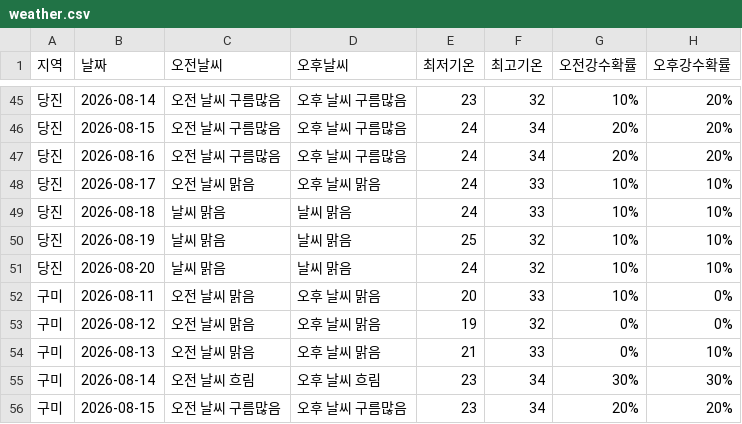
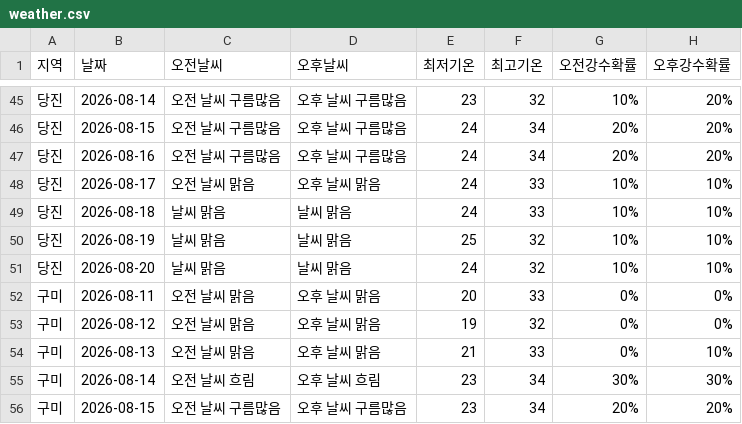
Before and after one commit to wngml7055/potato-times, a CSV file: data/weather.csv, drawn as a sheet; only a part is shown, gaps mark what is left out.

```diff
--- a/data/weather.csv
+++ b/data/weather.csv
@@ -51,3 +51,3 @@
 당진,2026-08-20,날씨 맑음,날씨 맑음,24,32,10%,10%
-구미,2026-08-11,오전 날씨 맑음,오후 날씨 맑음,20,33,10%,0%
+구미,2026-08-11,오전 날씨 맑음,오후 날씨 맑음,20,33,0%,0%
 구미,2026-08-12,오전 날씨 맑음,오후 날씨 맑음,19,32,0%,0%
```
